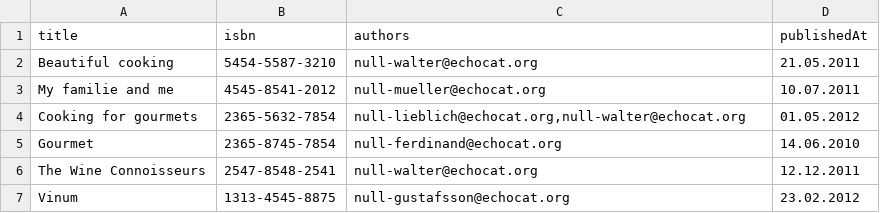
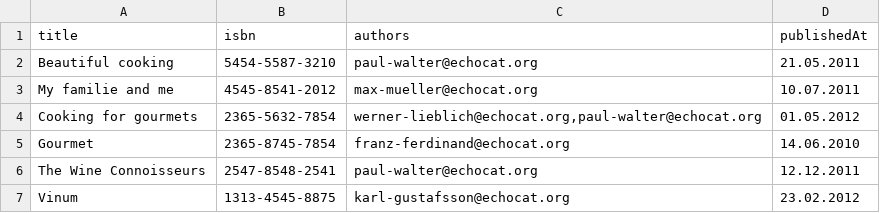
Before and after one commit to riccardo-giomi/kata, a CSV file: ruby/ruby-kata-1-library/data/magazines.csv, drawn as a sheet.

```diff
--- a/ruby/ruby-kata-1-library/data/magazines.csv
+++ b/ruby/ruby-kata-1-library/data/magazines.csv
@@ -1,7 +1,7 @@
 title;isbn;authors;publishedAt
-Beautiful cooking;5454-5587-3210;null-walter@echocat.org;21.05.2011
-My familie and me;4545-8541-2012;null-mueller@echocat.org;10.07.2011
-Cooking for gourmets;2365-5632-7854;null-lieblich@echocat.org,null-walter@echocat.org;01.05.2012
-Gourmet;2365-8745-7854;null-ferdinand@echocat.org;14.06.2010
-The Wine Connoisseurs;2547-8548-2541;null-walter@echocat.org;12.12.2011
-Vinum;1313-4545-8875;null-gustafsson@echocat.org;23.02.2012
+Beautiful cooking;5454-5587-3210;paul-walter@echocat.org;21.05.2011
+My familie and me;4545-8541-2012;max-mueller@echocat.org;10.07.2011
+Cooking for gourmets;2365-5632-7854;werner-lieblich@echocat.org,paul-walter@echocat.org;01.05.2012
+Gourmet;2365-8745-7854;franz-ferdinand@echocat.org;14.06.2010
+The Wine Connoisseurs;2547-8548-2541;paul-walter@echocat.org;12.12.2011
+Vinum;1313-4545-8875;karl-gustafsson@echocat.org;23.02.2012
```
Also changed, not shown: ruby/ruby-kata-1-library/data/authors.csv, ruby/ruby-kata-1-library/data/books.csv.
